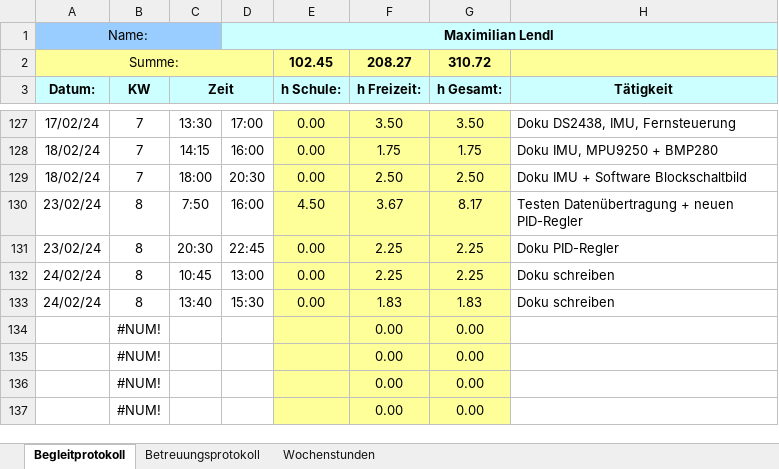
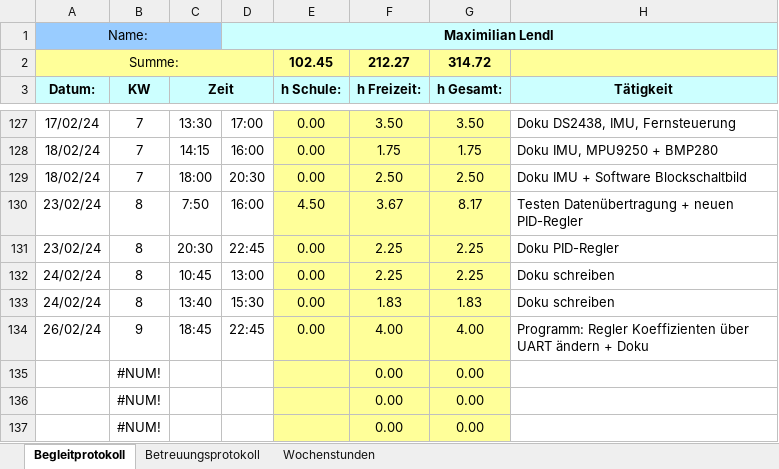
Before and after one commit to FrogMoment/FPV_Drohne_202324, an Excel workbook: DA_Protokoll_Lendl.xlsx, sheet Begleitprotokoll, drawn as a sheet; only a part is shown, gaps mark what is left out; values as stored, in another font and other column widths than the file's, no borders; removed rows and columns are numbered as before the commit, all else as after; the diff names each change by its address in the sheet, - before the commit and + after, or states it on an @@ line.

Commit message:
new program structure V1 + Doku Stand 26.02.

```diff
--- a/DA_Protokoll_Lendl.xlsx (sheet Begleitprotokoll)
+++ b/DA_Protokoll_Lendl.xlsx (sheet Begleitprotokoll)
-F2 (h Freizeit:): 208.27
+F2 (h Freizeit:): 212.27
-G2 (h Gesamt:): 310.72
+G2 (h Gesamt:): 314.72
-row 134:  | #NUM! |  |  |  | 0.00 | 0.00
+row 134: 26/02/24 | 9 | 18:45 | 22:45 | 0.00 | 4.00 | 4.00 | Programm: Regler Koeffizienten über UART ändern + Doku
```
Also changed, not shown: sheet Wochenstunden, charts or pictures, 19 other files.
